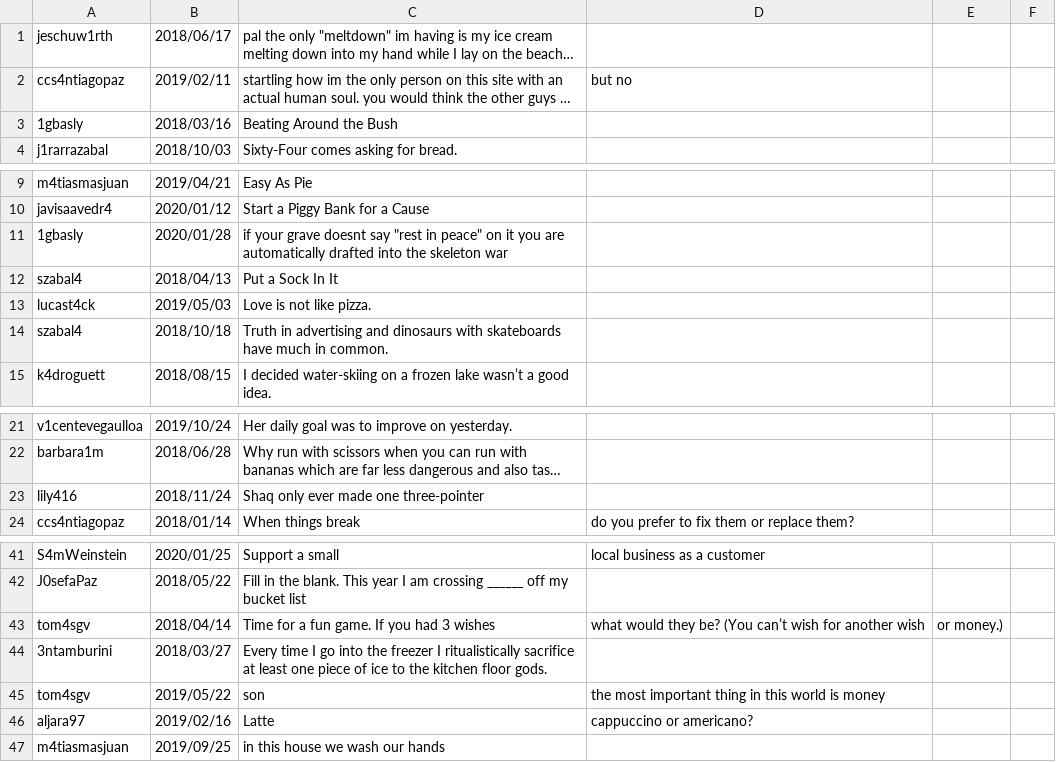
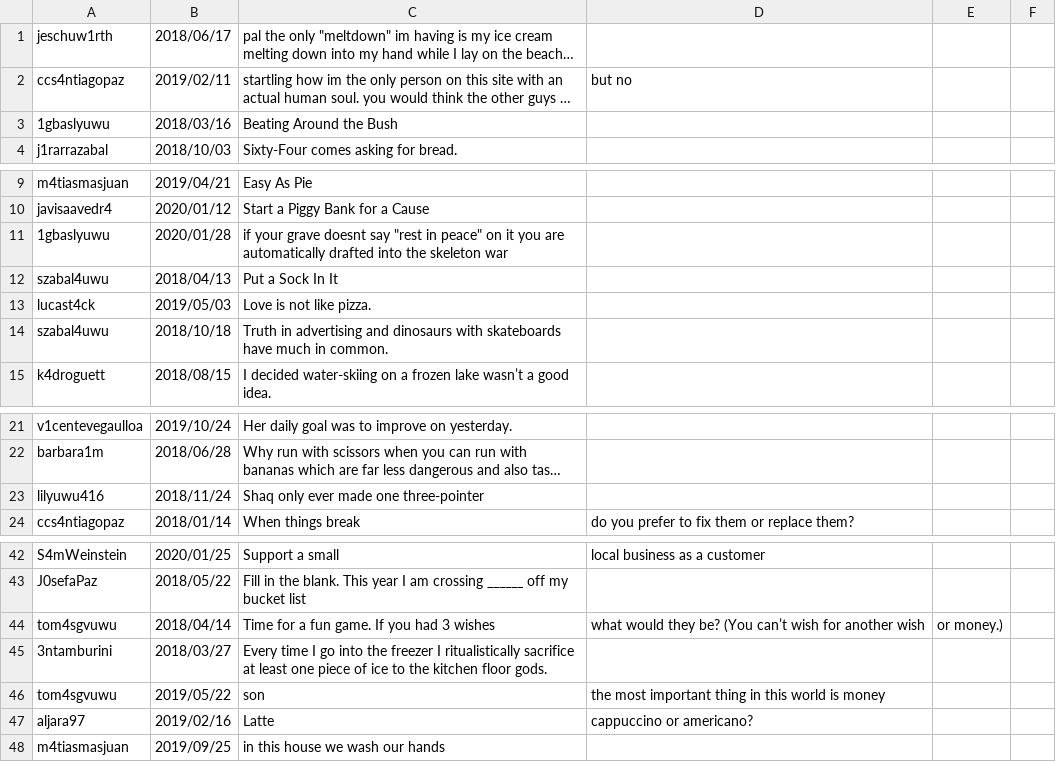
Before and after one commit to benjavicente/iic2233, a CSV file: Tareas/T00/data/posts.csv, drawn as a sheet; only a part is shown, gaps mark what is left out; long unchanged cells end in …; addresses are those after the commit; the diff covers the shown part only; the diff names each change by its address in the sheet, - before the commit and + after, or states it on an @@ line.

```diff
--- a/Tareas/T00/data/posts.csv
+++ b/Tareas/T00/data/posts.csv
-A3: 1gbasly
+A3: 1gbaslyuwu
-A11: 1gbasly
+A11: 1gbaslyuwu
-A12: szabal4
+A12: szabal4uwu
-A14: szabal4
+A14: szabal4uwu
-A23: lily416
+A23: lilyuwu416
-A44: tom4sgv
+A44: tom4sgvuwu
-A46: tom4sgv
+A46: tom4sgvuwu
```
Also changed, not shown: 1 added row and 10 edited cells elsewhere in this file, Tareas/T00/data/seguidores.csv, Tareas/T00/data/usuarios.csv.
